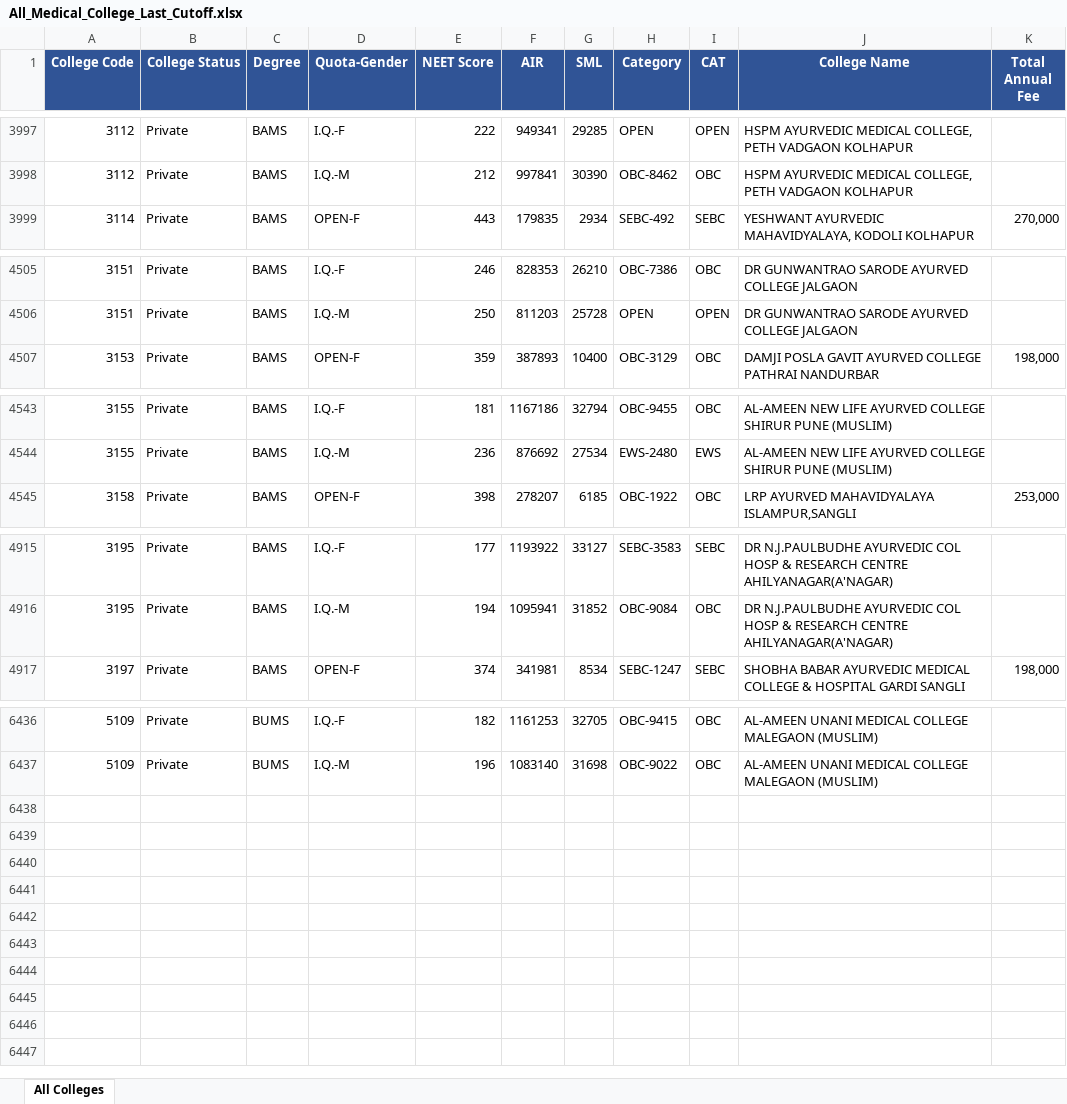
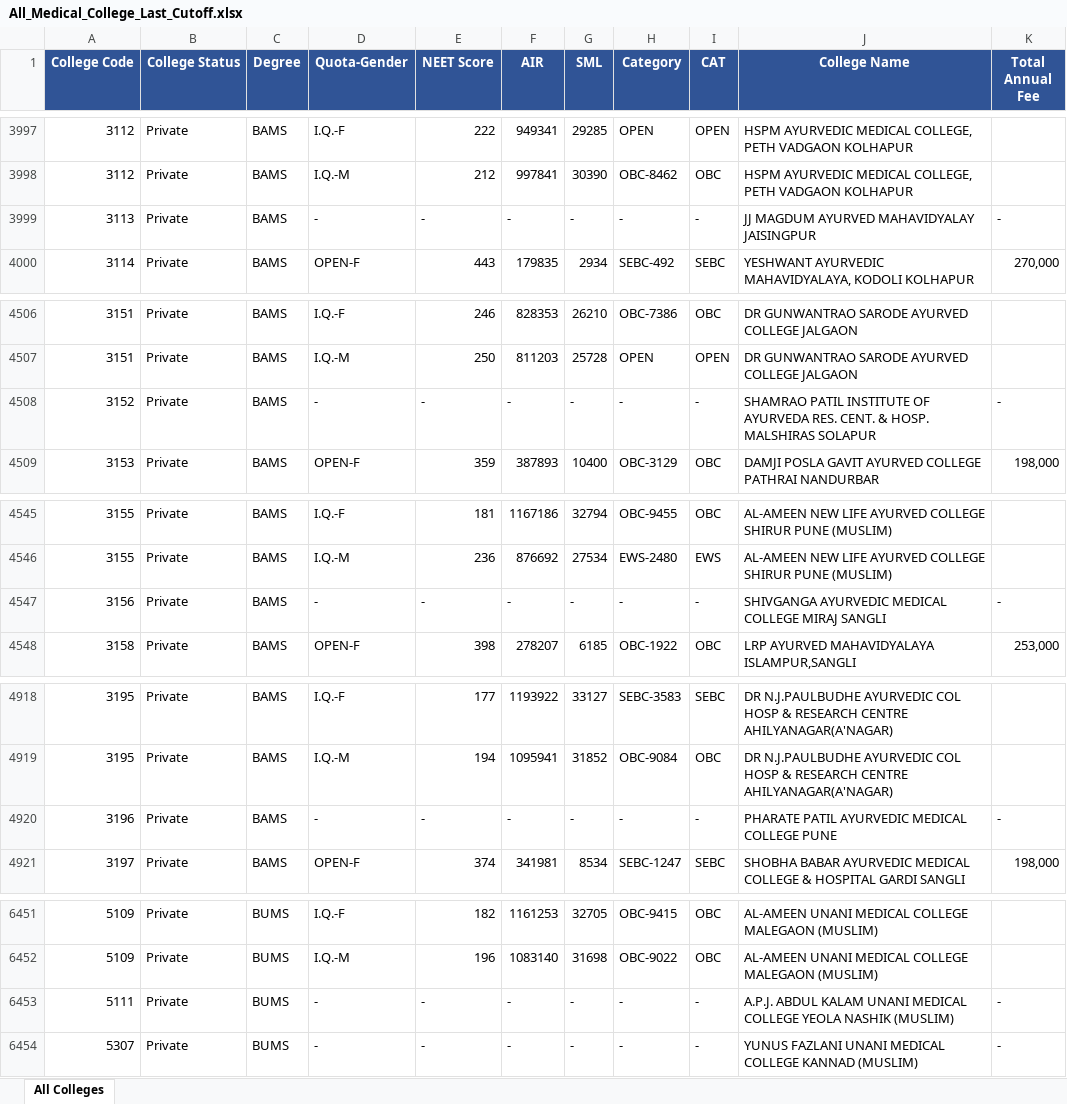
Before and after one commit to Radhesham87/Medical-Prediction, an Excel workbook: data/All_Medical_College_Last_Cutoff.xlsx, sheet All Colleges, drawn as a sheet; only a part is shown, gaps mark what is left out; values as stored, in another font and other column widths than the file's, no borders; the diff covers the shown part only; the diff names each change by its address in the sheet, - before the commit and + after, or states it on an @@ line.

```diff
--- a/data/All_Medical_College_Last_Cutoff.xlsx (sheet All Colleges)
+++ b/data/All_Medical_College_Last_Cutoff.xlsx (sheet All Colleges)
+row 3999: 3113 | Private | BAMS | - | - | - | - | - | - | JJ MAGDUM AYURVED MAHAVIDYALAY JAISINGPUR | -
+row 4508: 3152 | Private | BAMS | - | - | - | - | - | - | SHAMRAO PATIL INSTITUTE OF AYURVEDA RES. CENT. & HOSP. MALSHIRAS SOLAPUR | -
+row 4547: 3156 | Private | BAMS | - | - | - | - | - | - | SHIVGANGA AYURVEDIC MEDICAL COLLEGE MIRAJ SANGLI | -
+row 4920: 3196 | Private | BAMS | - | - | - | - | - | - | PHARATE PATIL AYURVEDIC MEDICAL COLLEGE PUNE | -
+row 6453: 5111 | Private | BUMS | - | - | - | - | - | - | A.P.J. ABDUL KALAM UNANI MEDICAL COLLEGE YEOLA NASHIK (MUSLIM) | -
+row 6454: 5307 | Private | BUMS | - | - | - | - | - | - | YUNUS FAZLANI UNANI MEDICAL COLLEGE KANNAD (MUSLIM) | -
```
Also changed, not shown: 11 added rows elsewhere in this sheet.
